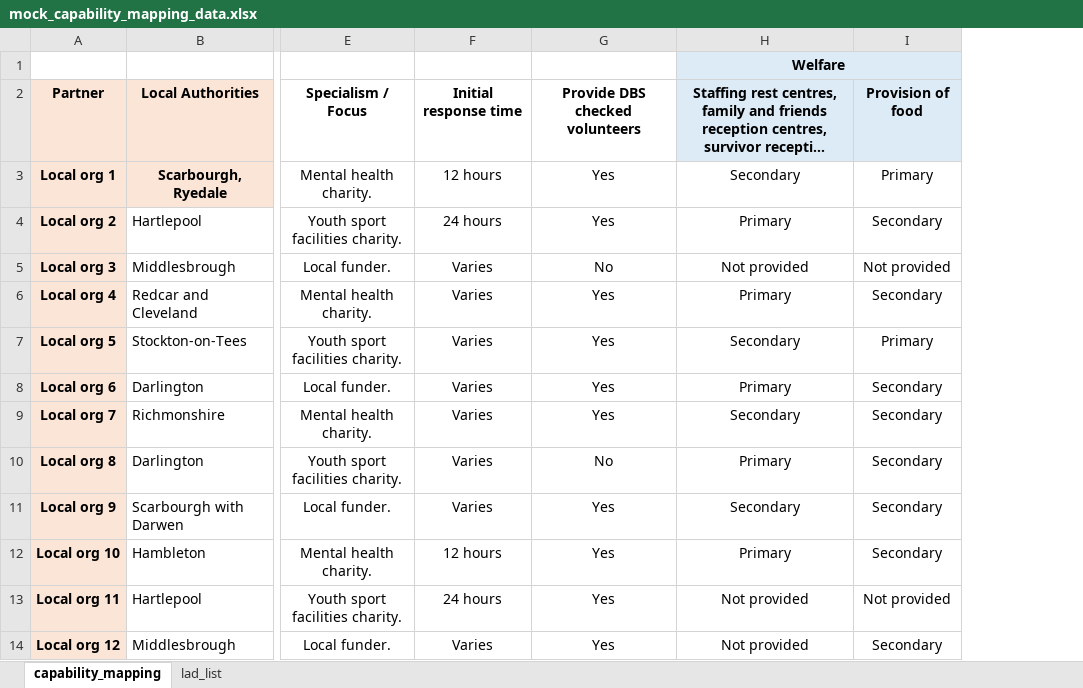
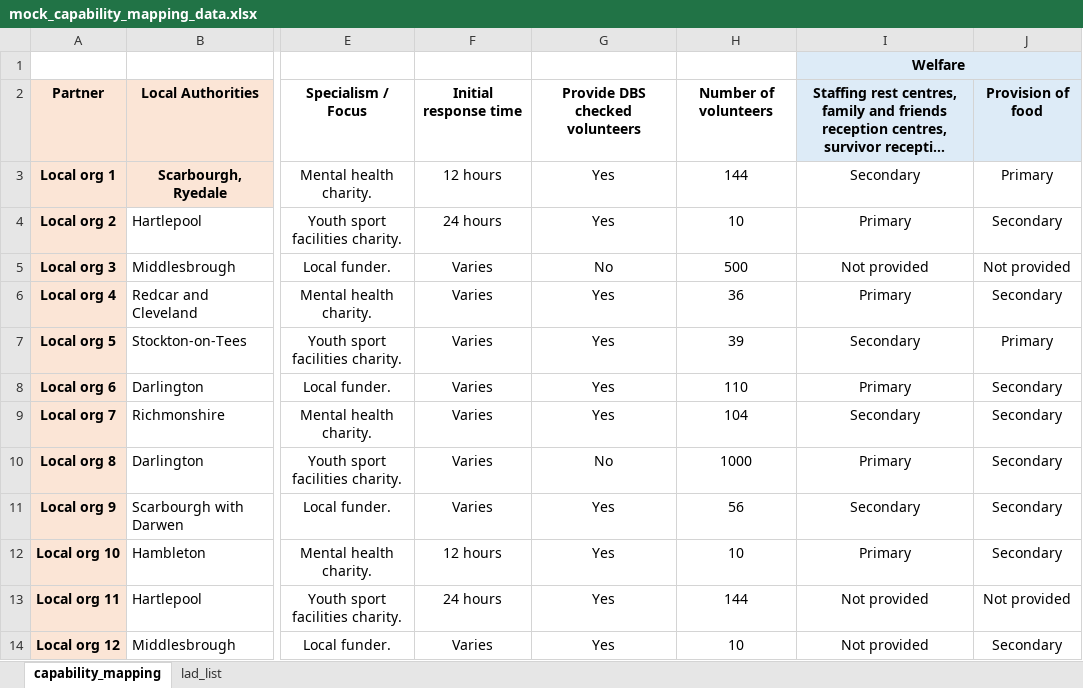
Before and after one commit to VCS-Emergencies-Partnership/-ad-hoc-analysis, an Excel workbook: analysis/local_capability_mapping_mockup/data/mock_capability_mapping_data.xlsx, sheet capability_mapping, drawn as a sheet; only a part is shown, gaps mark what is left out; long unchanged cells end in …; values as stored, in another font and other column widths than the file's, no borders; conditional formats not drawn; the diff names each change by its address in the sheet, - before the commit and + after, or states it on an @@ line.

Commit message:
add guided tour an volunteer numbers

```diff
--- a/analysis/local_capability_mapping_mockup/data/mock_capability_mapping_data.xlsx (sheet capability_mapping)
+++ b/analysis/local_capability_mapping_mockup/data/mock_capability_mapping_data.xlsx (sheet capability_mapping)
+column H, rows 2-14: Number of volunteers | 144 | 10 | 500 | 36 | 39 | 110 | 104 | 1000 | 56 | 10 | 144 | 10
```
Also changed, not shown: 4 other files.
